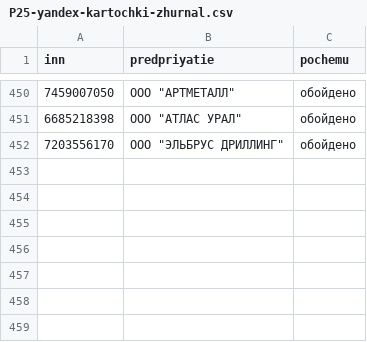
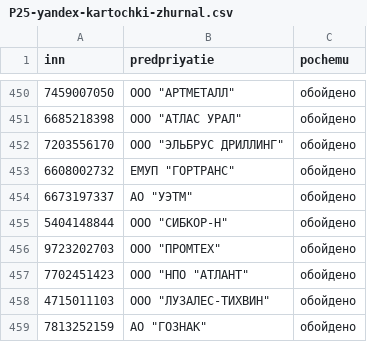
Before and after one commit to kirillrand4-alt/avto, a CSV file: seo-texts/engineers-lens/P25-yandex-kartochki-zhurnal.csv, drawn as a sheet; only a part is shown, gaps mark what is left out; the diff names each change by its address in the sheet, - before the commit and + after, or states it on an @@ line.

```diff
--- a/seo-texts/engineers-lens/P25-yandex-kartochki-zhurnal.csv
+++ b/seo-texts/engineers-lens/P25-yandex-kartochki-zhurnal.csv
+row 453: 6608002732 | ЕМУП "ГОРТРАНС" | обойдено
+row 454: 6673197337 | АО "УЭТМ" | обойдено
+row 455: 5404148844 | ООО "СИБКОР-Н" | обойдено
+row 456: 9723202703 | ООО "ПРОМТЕХ" | обойдено
+row 457: 7702451423 | ООО "НПО "АТЛАНТ" | обойдено
+row 458: 4715011103 | ООО "ЛУЗАЛЕС-ТИХВИН" | обойдено
+row 459: 7813252159 | АО "ГОЗНАК" | обойдено
```
Also changed, not shown: seo-texts/engineers-lens/P25-YANDEX-KARTOCHKI.csv, 6 other files.
